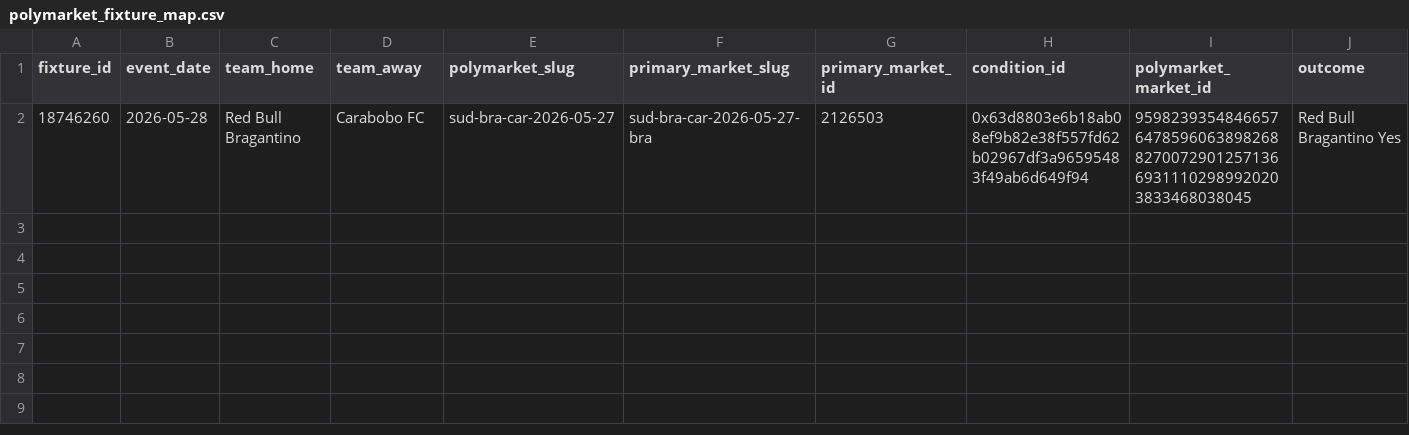
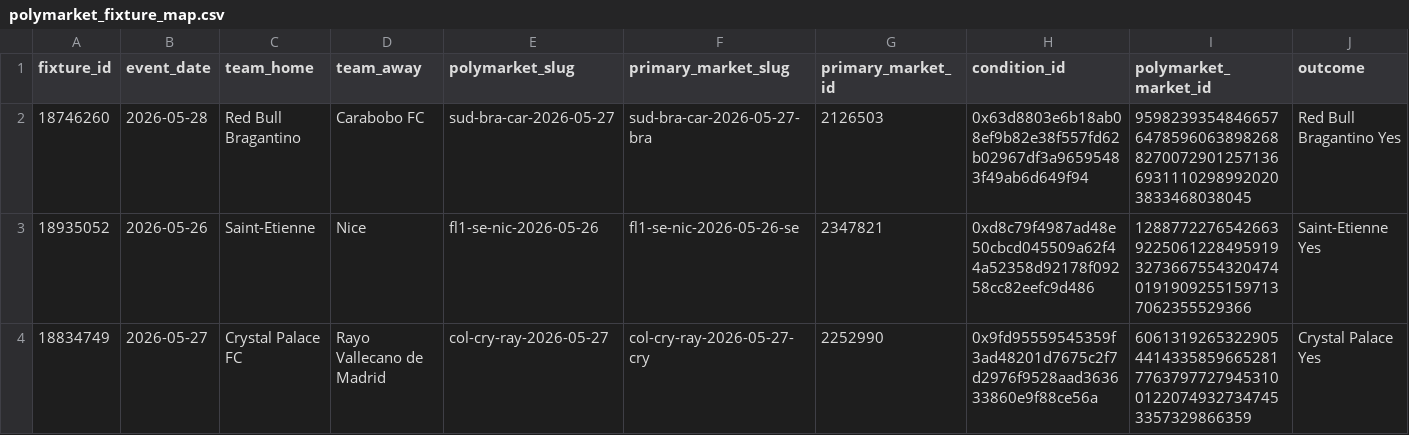
Before and after one commit to yinshuo-thu/probly, a CSV file: lsports_polymarket_analysis/config/polymarket_fixture_map.csv, drawn as a sheet.

Commit message:
add heldout lsports alert evaluation

```diff
--- a/lsports_polymarket_analysis/config/polymarket_fixture_map.csv
+++ b/lsports_polymarket_analysis/config/polymarket_fixture_map.csv
@@ -2 +2,3 @@ fixture_id,event_date,team_home,team_away,polymarket_slug,primary_market_slug,pr
 18746260,2026-05-28,Red Bull Bragantino,Carabobo FC,sud-bra-car-2026-05-27,sud-bra-car-2026-05-27-bra,2126503,0x63d8803e6b18ab08ef9b82e38f557fd62b02967df3a96595483f49ab6d649f94,95982393548466576478596063898268827007290125713669311102989920203833468038045,Red Bull Bragantino Yes
+18935052,2026-05-26,Saint-Etienne,Nice,fl1-se-nic-2026-05-26,fl1-se-nic-2026-05-26-se,2347821,0xd8c79f4987ad48e50cbcd045509a62f44a52358d92178f09258cc82eefc9d486,12887722765426639225061228495919327366755432047401919092551597137062355529366,Saint-Etienne Yes
+18834749,2026-05-27,Crystal Palace FC,Rayo Vallecano de Madrid,col-cry-ray-2026-05-27,col-cry-ray-2026-05-27-cry,2252990,0x9fd95559545359f3ad48201d7675c2f7d2976f9528aad363633860e9f88ce56a,60613192653229054414335859665281776379772794531001220749327347453357329866359,Crystal Palace Yes
```
Also changed, not shown: 14 other files.
